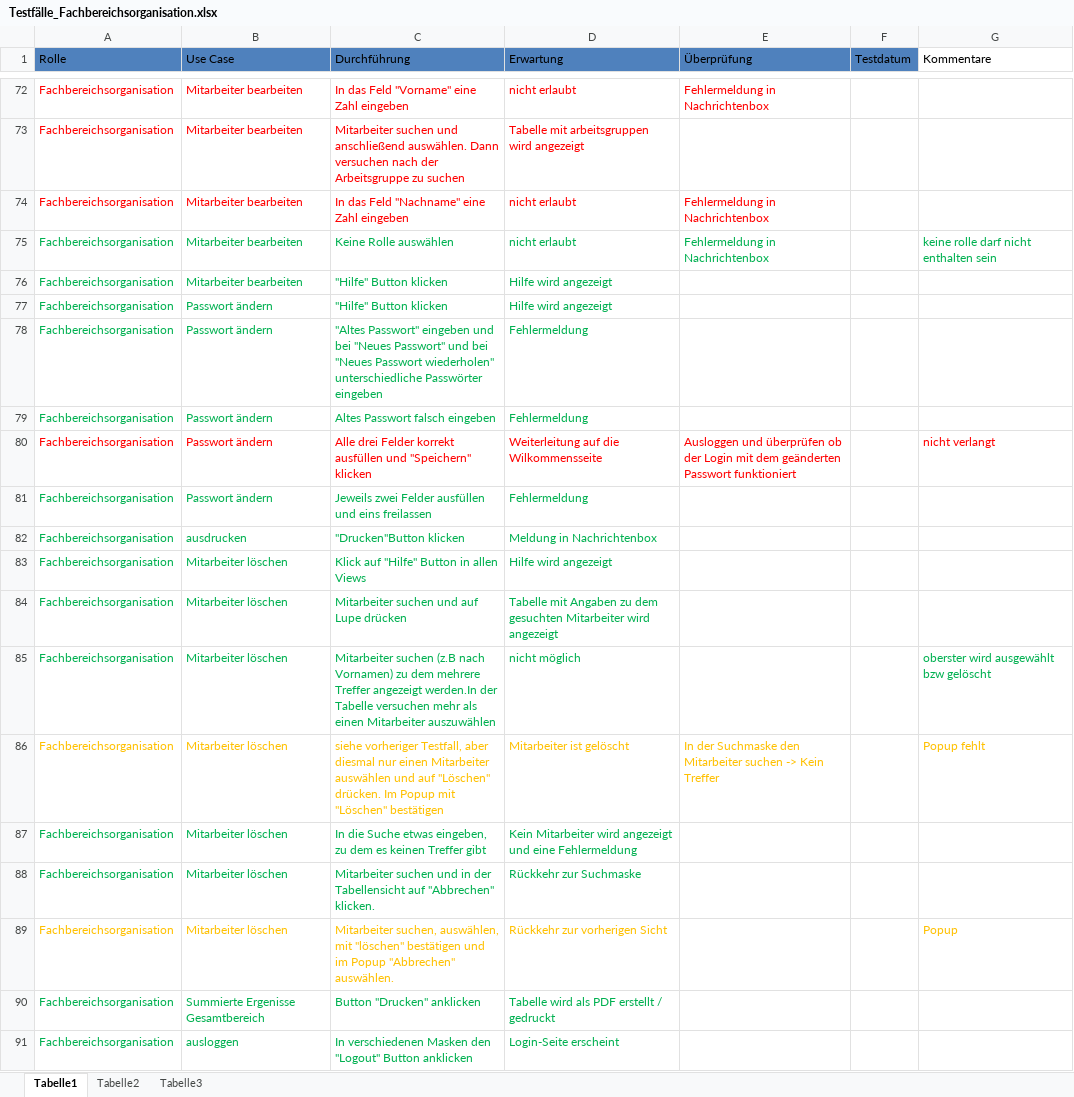
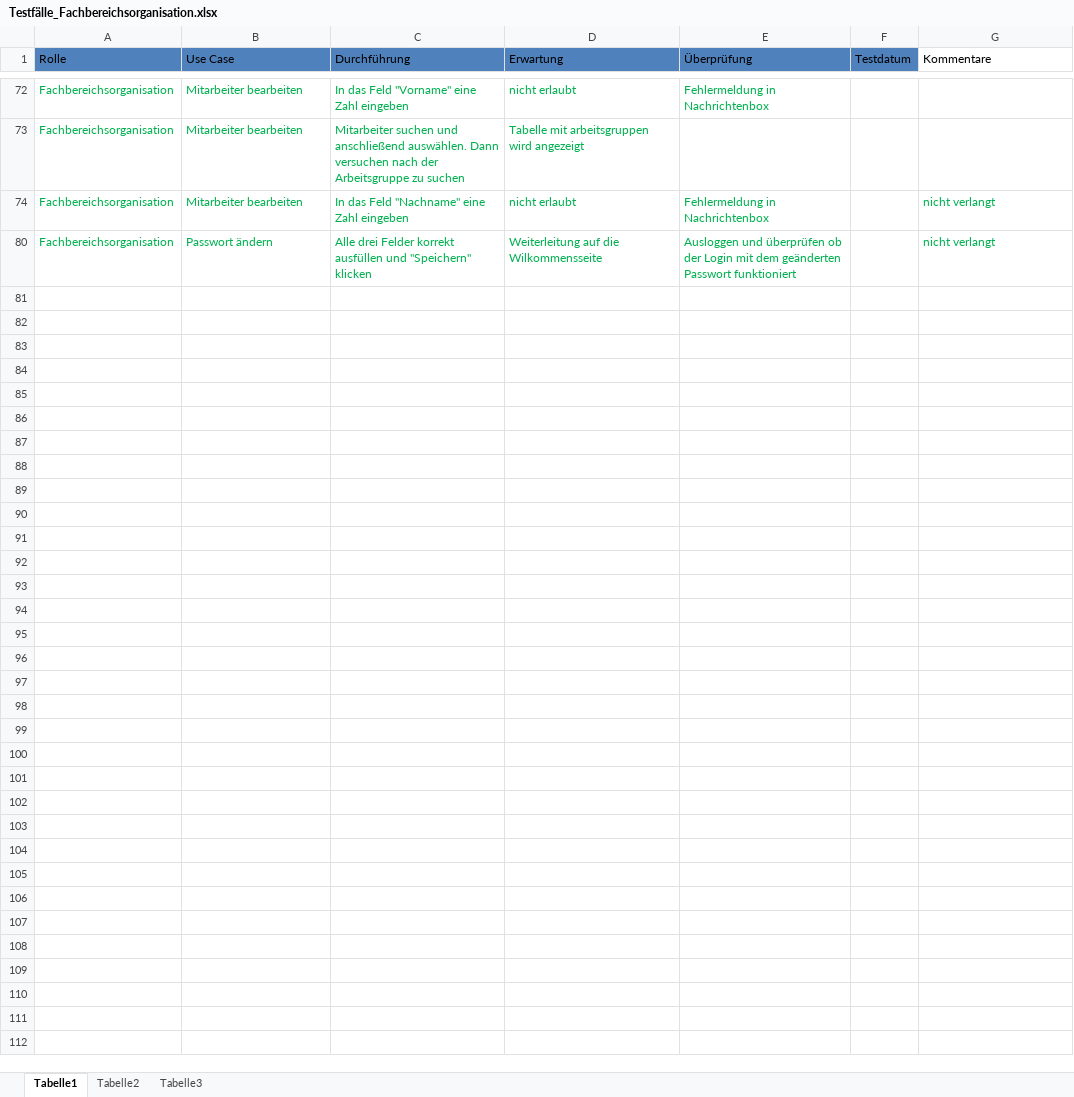
Before and after one commit to DanJoeHa/Fallstudie, an Excel workbook: Testphase/Testfälle_Fachbereichsorganisation.xlsx, sheet Tabelle1, drawn as a sheet; only a part is shown, gaps mark what is left out; values as stored, in another font and other column widths than the file's, no borders; the diff covers the shown part only; the diff names each change by its address in the sheet, - before the commit and + after, or states it on an @@ line.

Commit message:
aktuell

```diff
--- a/Testphase/Testfälle_Fachbereichsorganisation.xlsx (sheet Tabelle1)
+++ b/Testphase/Testfälle_Fachbereichsorganisation.xlsx (sheet Tabelle1)
-A72:E72 text colour: #FF0000
+A72:E72 text colour: #00B050
-A73:D73 text colour: #FF0000
+A73:D73 text colour: #00B050
-A74:E74 text colour: #FF0000
+A74:E74 text colour: #00B050
-G74 (Kommentare): (empty)
+G74 (Kommentare): nicht verlangt
@@ row 75 hidden: Fachbereichsorganisation | Mitarbeiter bearbeiten | Keine Rolle auswählen | nicht erlaubt | Fehlermeldung in Nachrichtenbox |  | keine rolle darf nicht enthalten sein @@
@@ row 76 hidden: Fachbereichsorganisation | Mitarbeiter bearbeiten | "Hilfe" Button klicken | Hilfe wird angezeigt @@
@@ row 77 hidden: Fachbereichsorganisation | Passwort ändern | "Hilfe" Button klicken | Hilfe wird angezeigt @@
@@ row 78 hidden: Fachbereichsorganisation | Passwort ändern | "Altes Passwort" eingeben und bei "Neues Passwort" und bei "Neues Passwort wiederholen" unterschiedliche Passwörter eingeben | Fehlermeldung @@
@@ row 79 hidden: Fachbereichsorganisation | Passwort ändern | Altes Passwort falsch eingeben | Fehlermeldung @@
-A80:E80 text colour: #FF0000
+A80:E80 text colour: #00B050
-G80 text colour: #FF0000
+G80 text colour: #00B050
@@ row 81 hidden: Fachbereichsorganisation | Passwort ändern | Jeweils zwei Felder ausfüllen und eins freilassen | Fehlermeldung @@
@@ row 82 hidden: Fachbereichsorganisation | ausdrucken | "Drucken"Button klicken | Meldung in Nachrichtenbox @@
@@ row 83 hidden: Fachbereichsorganisation | Mitarbeiter löschen | Klick auf "Hilfe" Button in allen Views | Hilfe wird angezeigt @@
@@ row 84 hidden: Fachbereichsorganisation | Mitarbeiter löschen | Mitarbeiter suchen und auf Lupe drücken | Tabelle mit Angaben zu dem gesuchten Mitarbeiter wird angezeigt @@
@@ row 85 hidden: Fachbereichsorganisation | Mitarbeiter löschen | Mitarbeiter suchen (z.B nach Vornamen) zu dem mehrere Treffer angezeigt werden.In der Tabelle versuchen mehr als einen Mitarbeiter auszuwählen | nicht möglich |  |  | oberster wird ausgewählt bzw gelöscht @@
@@ row 86 hidden: Fachbereichsorganisation | Mitarbeiter löschen | siehe vorheriger Testfall, aber diesmal nur einen Mitarbeiter auswählen und auf "Löschen" drücken. Im Popup mit "Löschen" bestätigen | Mitarbeiter ist gelöscht | In der Suchmaske den Mitarbeiter suchen -> Kein Treffer |  | Popup fehlt @@
@@ row 87 hidden: Fachbereichsorganisation | Mitarbeiter löschen | In die Suche etwas eingeben, zu dem es keinen Treffer gibt | Kein Mitarbeiter wird angezeigt und eine Fehlermeldung @@
@@ row 88 hidden: Fachbereichsorganisation | Mitarbeiter löschen | Mitarbeiter suchen und in der Tabellensicht auf "Abbrechen" klicken. | Rückkehr zur Suchmaske @@
@@ row 89 hidden: Fachbereichsorganisation | Mitarbeiter löschen | Mitarbeiter suchen, auswählen, mit "löschen" bestätigen und im Popup "Abbrechen" auswählen. | Rückkehr zur vorherigen Sicht |  |  | Popup @@
@@ row 90 hidden: Fachbereichsorganisation | Summierte Ergenisse Gesamtbereich | Button "Drucken" anklicken | Tabelle wird als PDF erstellt / gedruckt @@
@@ row 91 hidden: Fachbereichsorganisation | ausloggen | In verschiedenen Masken den "Logout" Button anklicken | Login-Seite erscheint @@
```
Also changed, not shown: 67 hidden or unhidden rows and cell formats elsewhere in this sheet.
